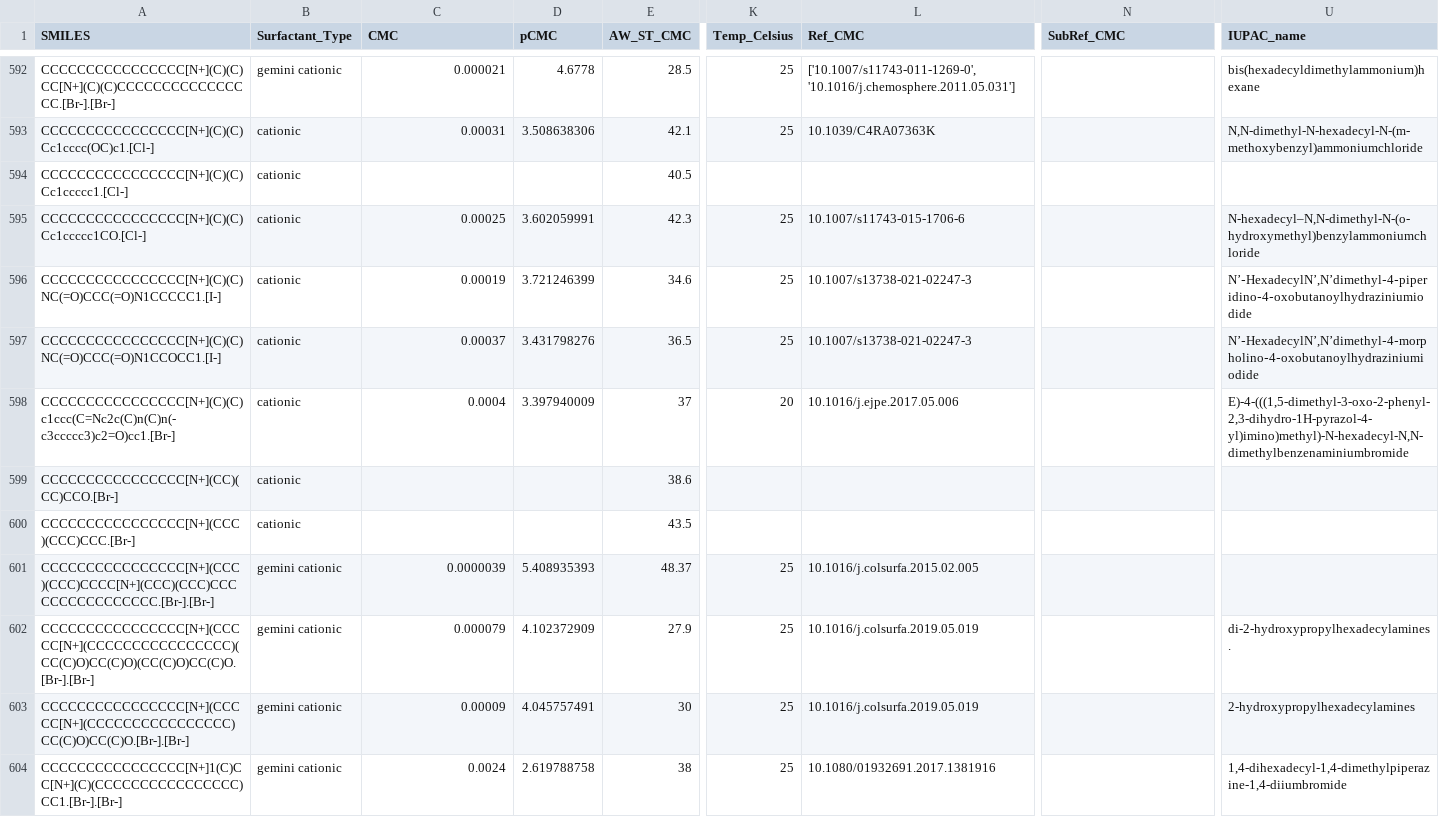
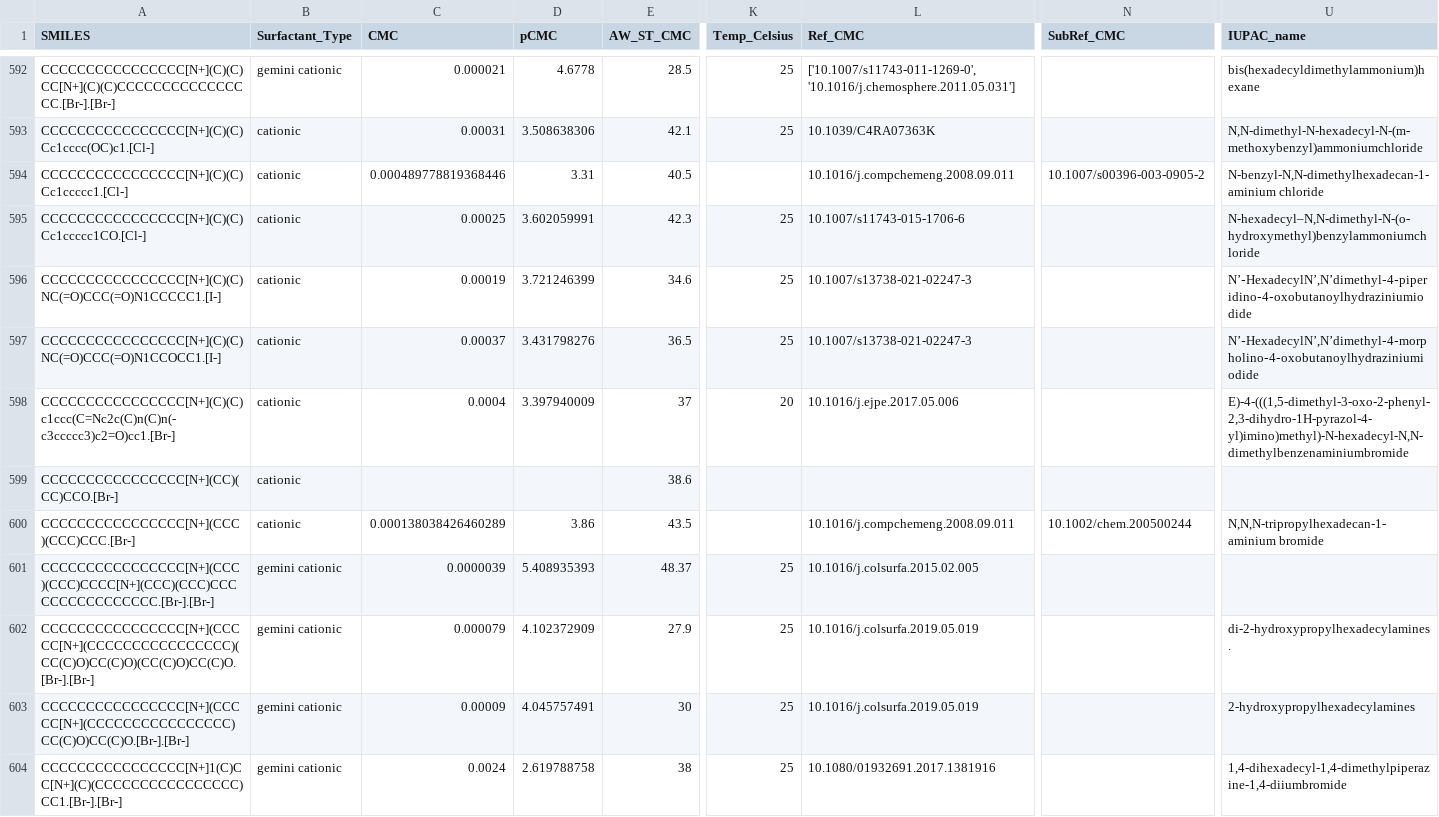
Before and after one commit to BigChemistry-RobotLab/SurfPro, a CSV file: data/surfpro_literature.csv, drawn as a sheet; only a part is shown, gaps mark what is left out; the diff names each change by its address in the sheet, - before the commit and + after, or states it on an @@ line.

Commit message:
add CMC for 2 cationics from 10.1016/j.compchemeng.2008.09.011

```diff
--- a/data/surfpro_literature.csv
+++ b/data/surfpro_literature.csv
-C594 (CMC): (empty)
+C594 (CMC): 0.000489778819368446
-D594 (pCMC): (empty)
+D594 (pCMC): 3.31
-L594 (Ref_CMC): (empty)
+L594 (Ref_CMC): 10.1016/j.compchemeng.2008.09.011
-N594 (SubRef_CMC): (empty)
+N594 (SubRef_CMC): 10.1007/s00396-003-0905-2
-U594 (IUPAC_name): (empty)
+U594 (IUPAC_name): N-benzyl-N,N-dimethylhexadecan-1-aminium chloride
-C600 (CMC): (empty)
+C600 (CMC): 0.000138038426460289
-D600 (pCMC): (empty)
+D600 (pCMC): 3.86
-L600 (Ref_CMC): (empty)
+L600 (Ref_CMC): 10.1016/j.compchemeng.2008.09.011
-N600 (SubRef_CMC): (empty)
+N600 (SubRef_CMC): 10.1002/chem.200500244
-U600 (IUPAC_name): (empty)
+U600 (IUPAC_name): N,N,N-tripropylhexadecan-1-aminium bromide
```
